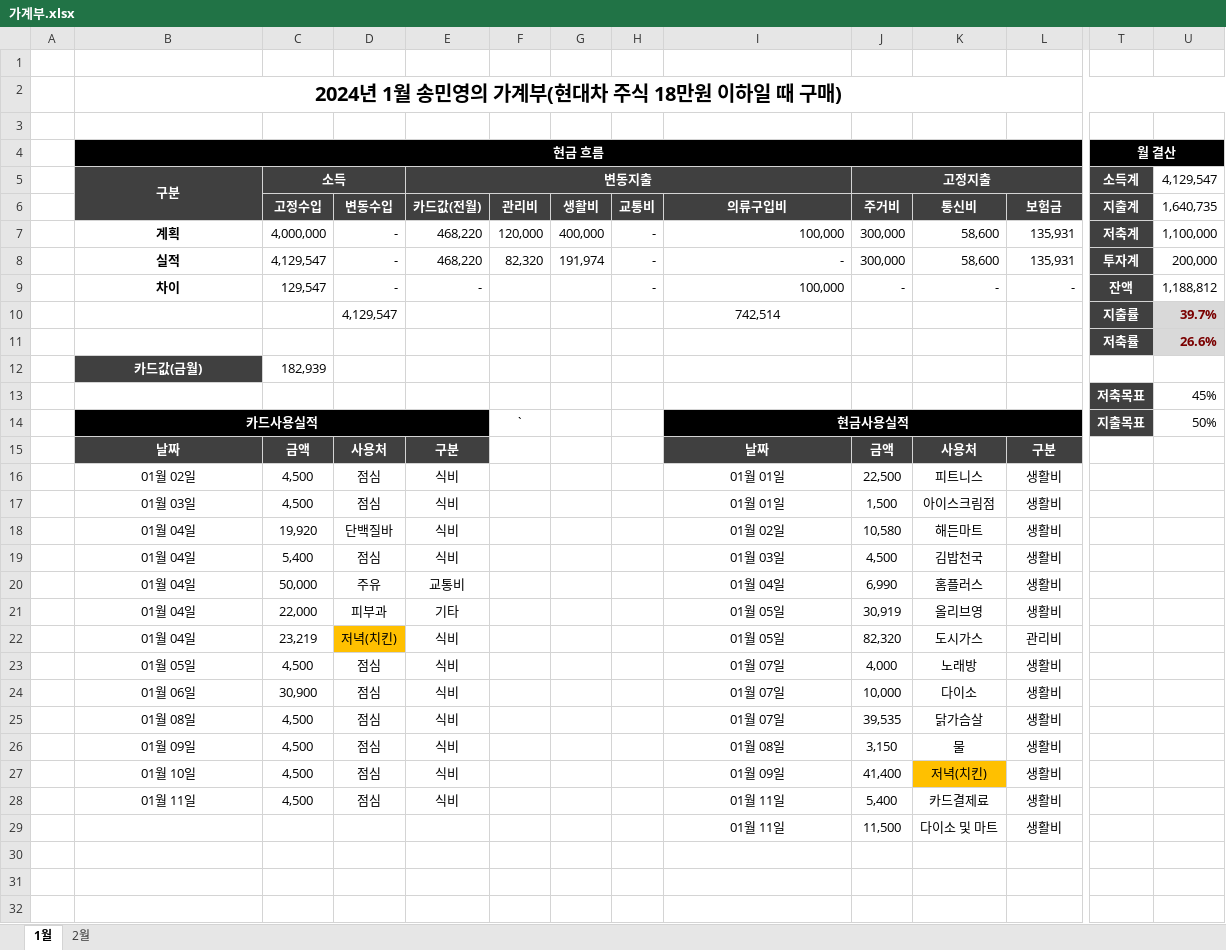
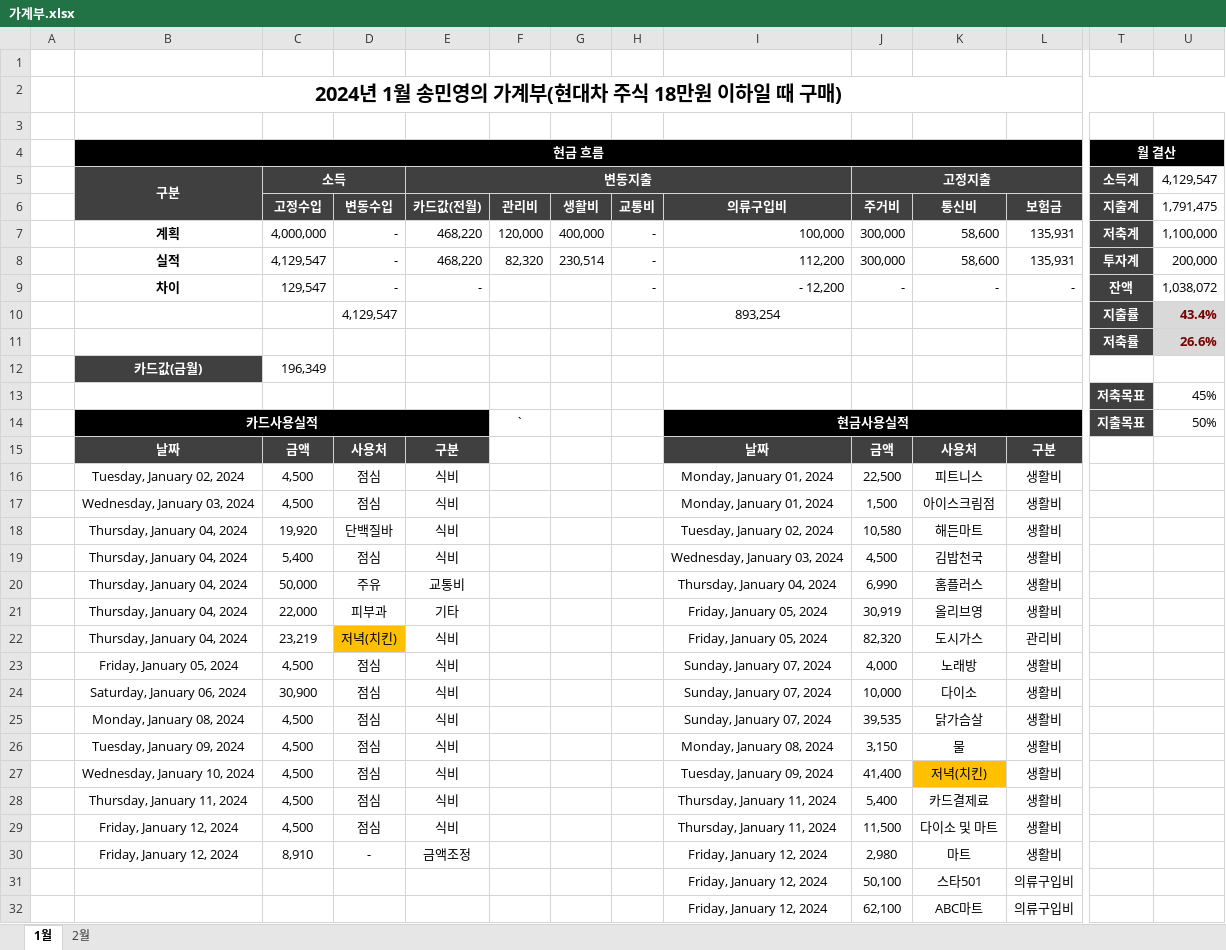
Before and after one commit to dpstjf456/dpstjf456.github.io, an Excel workbook: sharebox/가계부.xlsx, sheet 1월, drawn as a sheet; only a part is shown, gaps mark what is left out; values as stored, in another font and other column widths than the file's, no borders; conditional formats not drawn; removed rows and columns are numbered as before the commit, all else as after; rows hold the shown columns only; the diff covers the shown part only; the diff names each change by its address in the sheet, - before the commit and + after, or states it on an @@ line.

Commit message:
2024-01-12

```diff
--- a/sharebox/가계부.xlsx (sheet 1월)
+++ b/sharebox/가계부.xlsx (sheet 1월)
-U6 (4,129,547): 1,640,735
+U6 (4,129,547): 1,791,475
-G8: 191,974
+G8: 230,514
-I8: -
+I8: 112,200
-I9: 100,000
+I9: - 12,200
-U9 (4,129,547): 1,188,812
+U9 (4,129,547): 1,038,072
-I10: 742,514
+I10: 893,254
-U10 (4,129,547): 39.7%
+U10 (4,129,547): 43.4%
-C12 (소득): 182,939
+C12 (소득): 196,349
-B16 (구분): 01월 02일
+B16 (구분): Tuesday, January 02, 2024
-I16:I17: 01월 01일
+I16:I17: Monday, January 01, 2024
-B17 (구분): 01월 03일
+B17 (구분): Wednesday, January 03, 2024
-B18:B22 (구분): 01월 04일
+B18:B22 (구분): Thursday, January 04, 2024
-I18: 01월 02일
+I18: Tuesday, January 02, 2024
-I19: 01월 03일
+I19: Wednesday, January 03, 2024
-I20: 01월 04일
+I20: Thursday, January 04, 2024
-I21:I22: 01월 05일
+I21:I22: Friday, January 05, 2024
-B23 (구분): 01월 05일
+B23 (구분): Friday, January 05, 2024
-I23:I25: 01월 07일
+I23:I25: Sunday, January 07, 2024
-B24 (구분): 01월 06일
+B24 (구분): Saturday, January 06, 2024
-B25 (구분): 01월 08일
+B25 (구분): Monday, January 08, 2024
-B26 (구분): 01월 09일
+B26 (구분): Tuesday, January 09, 2024
-I26: 01월 08일
+I26: Monday, January 08, 2024
-B27 (구분): 01월 10일
+B27 (구분): Wednesday, January 10, 2024
-I27: 01월 09일
+I27: Tuesday, January 09, 2024
-B28 (구분): 01월 11일
+B28 (구분): Thursday, January 11, 2024
-I28: 01월 11일
+I28: Thursday, January 11, 2024
-row 29:  |  |  |  |  |  |  |  | 01월 11일 | 11,500 | 다이소 및 마트 | 생활비
+row 29:  | Friday, January 12, 2024 | 4,500 | 점심 | 식비 |  |  |  | Thursday, January 11, 2024 | 11,500 | 다이소 및 마트 | 생활비
+row 30:  | Friday, January 12, 2024 | 8,910 | - | 금액조정 |  |  |  | Friday, January 12, 2024 | 2,980 | 마트 | 생활비
+row 31:  |  |  |  |  |  |  |  | Friday, January 12, 2024 | 50,100 | 스타501 | 의류구입비
+row 32:  |  |  |  |  |  |  |  | Friday, January 12, 2024 | 62,100 | ABC마트 | 의류구입비
```
Also changed, not shown: 1 added row elsewhere in this sheet, formulas that keep their value.
